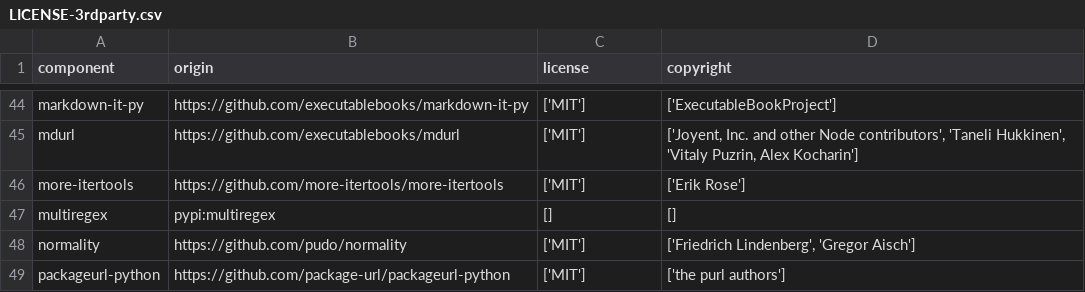
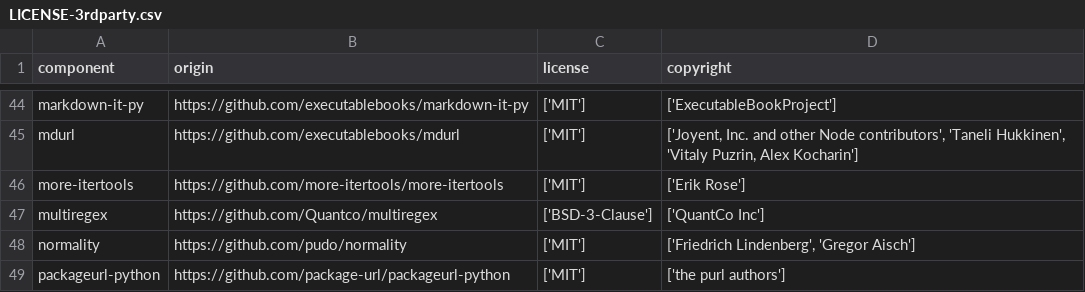
Before and after one commit to DataDog/dd-license-attribution, a CSV file: LICENSE-3rdparty.csv, drawn as a sheet; only a part is shown, gaps mark what is left out.

Commit message:
Add new overrides for a new 3rd party license

```diff
--- a/LICENSE-3rdparty.csv
+++ b/LICENSE-3rdparty.csv
@@ -46,3 +46,3 @@
 "more-itertools","https://github.com/more-itertools/more-itertools","['MIT']","['Erik Rose']"
-"multiregex","pypi:multiregex","[]","[]"
+"multiregex","https://github.com/Quantco/multiregex","['BSD-3-Clause']","['QuantCo Inc']"
 "normality","https://github.com/pudo/normality","['MIT']","['Friedrich Lindenberg', 'Gregor Aisch']"
```
Also changed, not shown: 1 other file.
